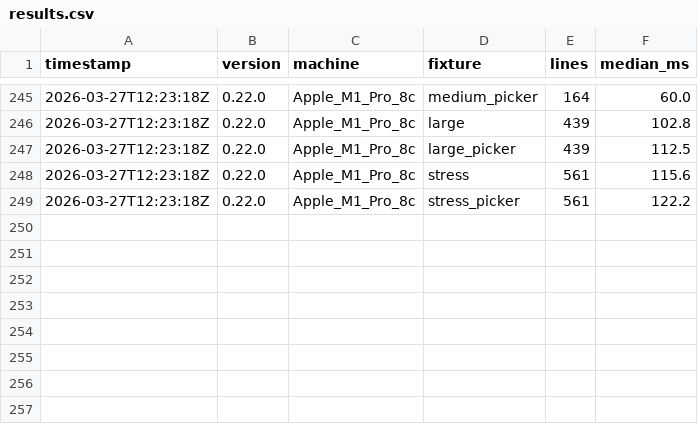
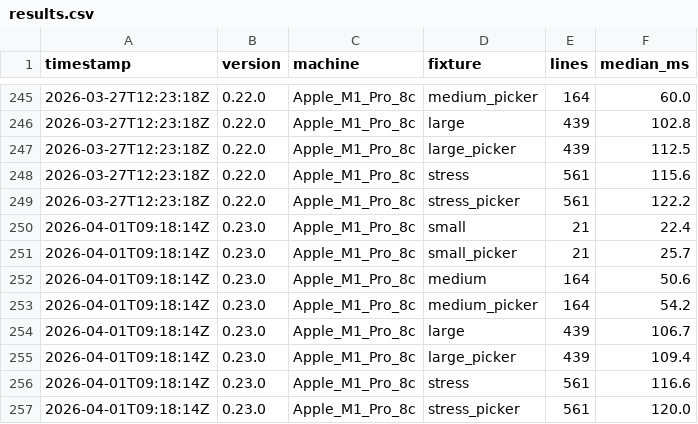
Before and after one commit to grega/hdi, a CSV file: bench/results.csv, drawn as a sheet; only a part is shown, gaps mark what is left out.

Commit message:
Bump version to 0.23.0

```diff
--- a/bench/results.csv
+++ b/bench/results.csv
@@ -249 +249,9 @@ timestamp,version,machine,fixture,lines,median_ms
 2026-03-27T12:23:18Z,0.22.0,Apple_M1_Pro_8c,stress_picker,561,122.2
+2026-04-01T09:18:14Z,0.23.0,Apple_M1_Pro_8c,small,21,22.4
+2026-04-01T09:18:14Z,0.23.0,Apple_M1_Pro_8c,small_picker,21,25.7
+2026-04-01T09:18:14Z,0.23.0,Apple_M1_Pro_8c,medium,164,50.6
+2026-04-01T09:18:14Z,0.23.0,Apple_M1_Pro_8c,medium_picker,164,54.2
+2026-04-01T09:18:14Z,0.23.0,Apple_M1_Pro_8c,large,439,106.7
+2026-04-01T09:18:14Z,0.23.0,Apple_M1_Pro_8c,large_picker,439,109.4
+2026-04-01T09:18:14Z,0.23.0,Apple_M1_Pro_8c,stress,561,116.6
+2026-04-01T09:18:14Z,0.23.0,Apple_M1_Pro_8c,stress_picker,561,120.0
```
Also changed, not shown: 3 other files.
